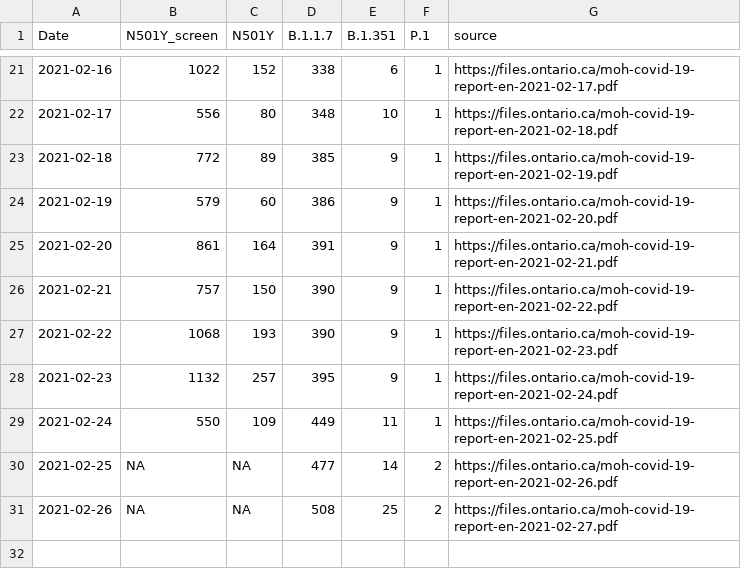
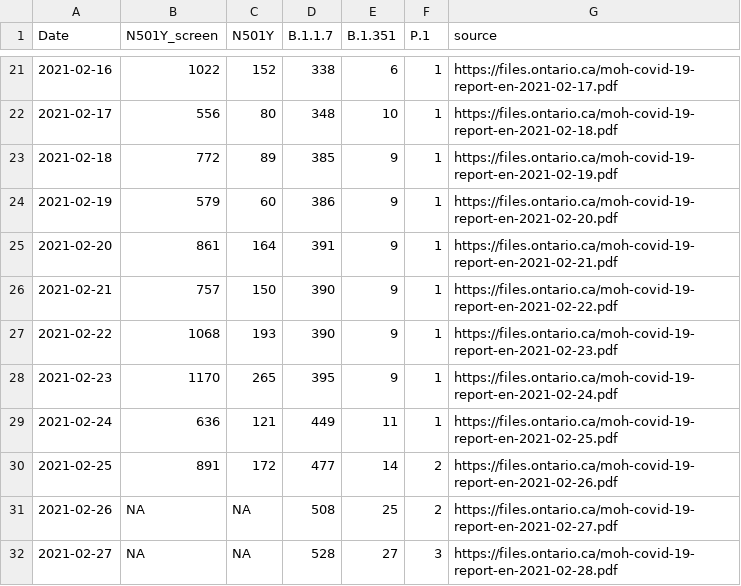
Before and after one commit to wzmli/COVID19-Canada, a CSV file: Ontario_VOC.csv, drawn as a sheet; only a part is shown, gaps mark what is left out.

```diff
--- a/Ontario_VOC.csv
+++ b/Ontario_VOC.csv
@@ -27,5 +27,6 @@ Date,N501Y_screen,N501Y,B.1.1.7,B.1.351,P.1,source
 2021-02-22,1068,193,390,9,1,https://files.ontario.ca/moh-covid-19-report-en-2021-02-23.pdf
-2021-02-23,1132,257,395,9,1,https://files.ontario.ca/moh-covid-19-report-en-2021-02-24.pdf
-2021-02-24,550,109,449,11,1,https://files.ontario.ca/moh-covid-19-report-en-2021-02-25.pdf
-2021-02-25,NA,NA,477,14,2,https://files.ontario.ca/moh-covid-19-report-en-2021-02-26.pdf
+2021-02-23,1170,265,395,9,1,https://files.ontario.ca/moh-covid-19-report-en-2021-02-24.pdf
+2021-02-24,636,121,449,11,1,https://files.ontario.ca/moh-covid-19-report-en-2021-02-25.pdf
+2021-02-25,891,172,477,14,2,https://files.ontario.ca/moh-covid-19-report-en-2021-02-26.pdf
 2021-02-26,NA,NA,508,25,2,https://files.ontario.ca/moh-covid-19-report-en-2021-02-27.pdf
+2021-02-27,NA,NA,528,27,3,https://files.ontario.ca/moh-covid-19-report-en-2021-02-28.pdf
```
Also changed, not shown: COVID19_Canada.csv, git_push/clean.Rout.csv, 4 other files.
